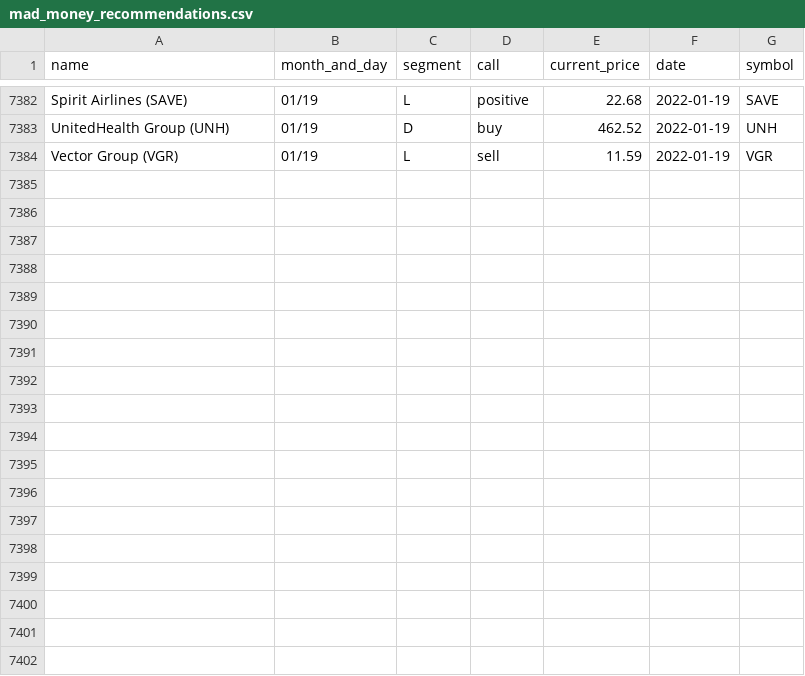
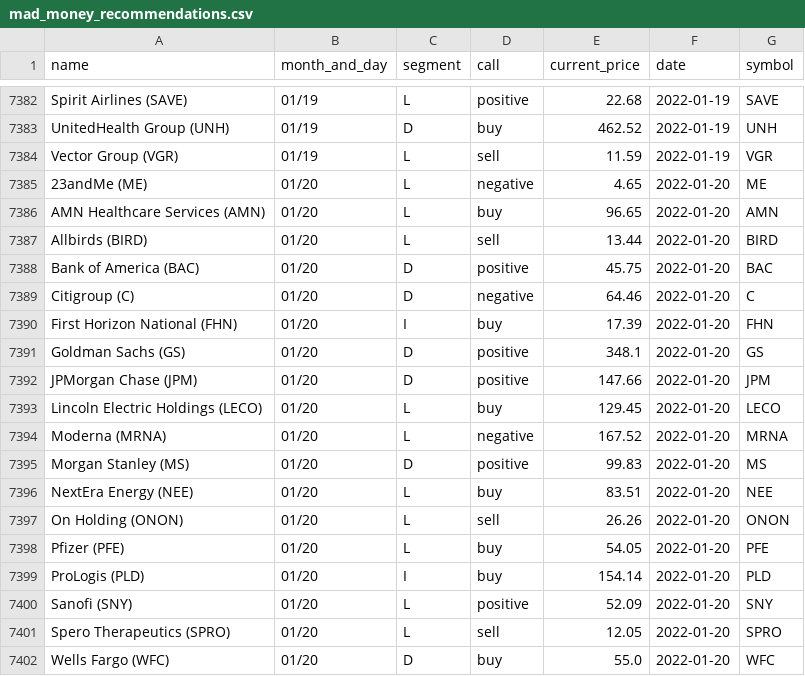
Before and after one commit to gaborvecsei/Mad-Money-Backtesting, a CSV file: mad_money_recommendations.csv, drawn as a sheet; only a part is shown, gaps mark what is left out; the diff names each change by its address in the sheet, - before the commit and + after, or states it on an @@ line.

```diff
--- a/mad_money_recommendations.csv
+++ b/mad_money_recommendations.csv
+row 7385: 23andMe (ME) | 01/20 | L | negative | 4.65 | 2022-01-20 | ME
+row 7386: AMN Healthcare Services (AMN) | 01/20 | L | buy | 96.65 | 2022-01-20 | AMN
+row 7387: Allbirds (BIRD) | 01/20 | L | sell | 13.44 | 2022-01-20 | BIRD
+row 7388: Bank of America (BAC) | 01/20 | D | positive | 45.75 | 2022-01-20 | BAC
+row 7389: Citigroup (C) | 01/20 | D | negative | 64.46 | 2022-01-20 | C
+row 7390: First Horizon National (FHN) | 01/20 | I | buy | 17.39 | 2022-01-20 | FHN
+row 7391: Goldman Sachs (GS) | 01/20 | D | positive | 348.1 | 2022-01-20 | GS
+row 7392: JPMorgan Chase (JPM) | 01/20 | D | positive | 147.66 | 2022-01-20 | JPM
+row 7393: Lincoln Electric Holdings (LECO) | 01/20 | L | buy | 129.45 | 2022-01-20 | LECO
+row 7394: Moderna (MRNA) | 01/20 | L | negative | 167.52 | 2022-01-20 | MRNA
+row 7395: Morgan Stanley (MS) | 01/20 | D | positive | 99.83 | 2022-01-20 | MS
+row 7396: NextEra Energy (NEE) | 01/20 | L | buy | 83.51 | 2022-01-20 | NEE
+row 7397: On Holding (ONON) | 01/20 | L | sell | 26.26 | 2022-01-20 | ONON
+row 7398: Pfizer (PFE) | 01/20 | L | buy | 54.05 | 2022-01-20 | PFE
+row 7399: ProLogis (PLD) | 01/20 | I | buy | 154.14 | 2022-01-20 | PLD
+row 7400: Sanofi (SNY) | 01/20 | L | positive | 52.09 | 2022-01-20 | SNY
+row 7401: Spero Therapeutics (SPRO) | 01/20 | L | sell | 12.05 | 2022-01-20 | SPRO
+row 7402: Wells Fargo (WFC) | 01/20 | D | buy | 55.0 | 2022-01-20 | WFC
```
